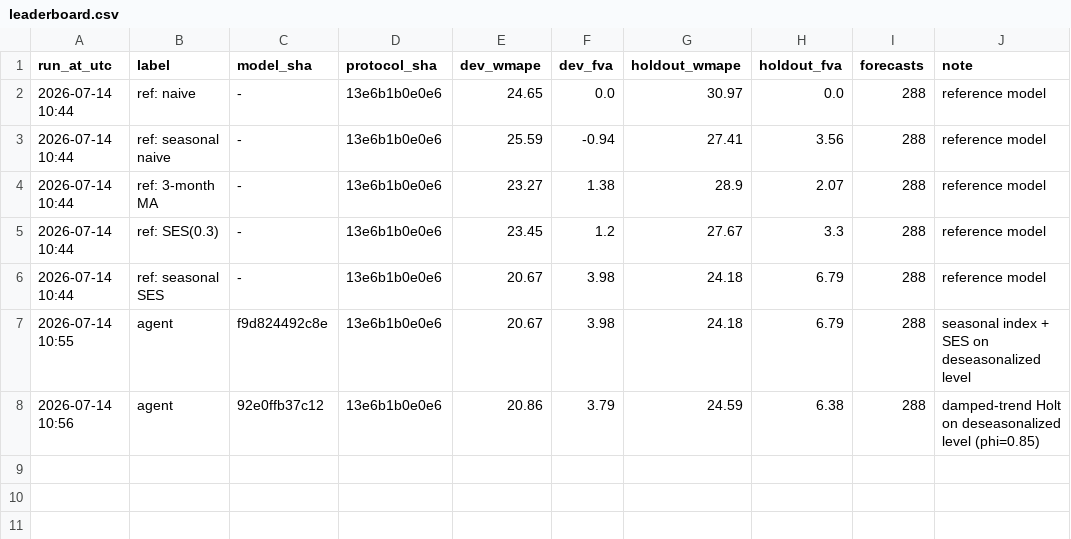
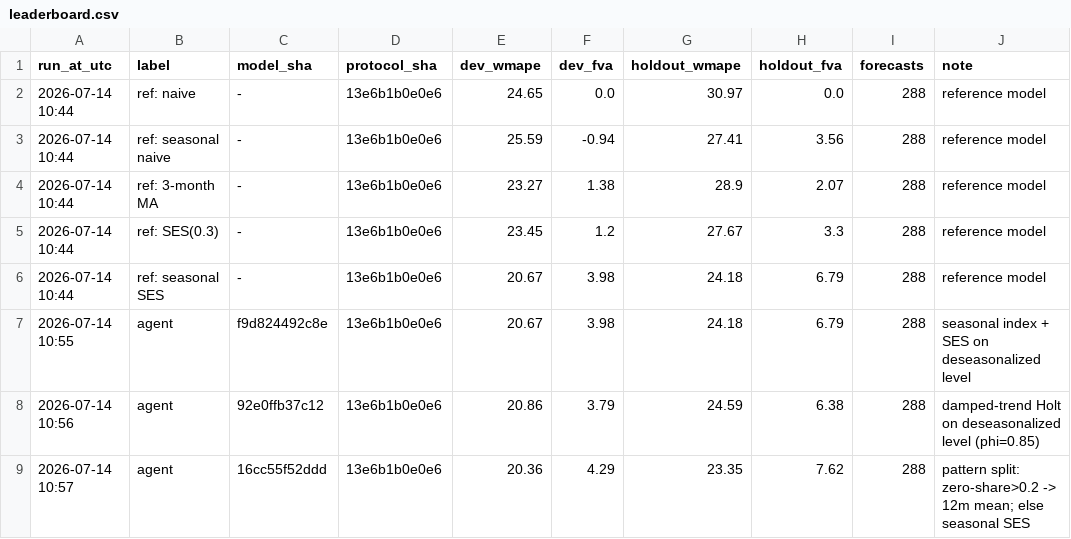
Before and after one commit to gulmezeren2-byte/forecast-autoresearch, a CSV file: leaderboard.csv, drawn as a sheet; the diff names each change by its address in the sheet, - before the commit and + after, or states it on an @@ line.

Commit message:
exp 3: pattern-aware split clears the bar (holdout FVA +7.62)

```diff
--- a/leaderboard.csv
+++ b/leaderboard.csv
+row 9: 2026-07-14 10:57 | agent | 16cc55f52ddd | 13e6b1b0e0e6 | 20.36 | 4.29 | 23.35 | 7.62 | 288 | pattern split: zero-share>0.2 -> 12m mean; else seasonal SES
```
Also changed, not shown: 4 other files.
